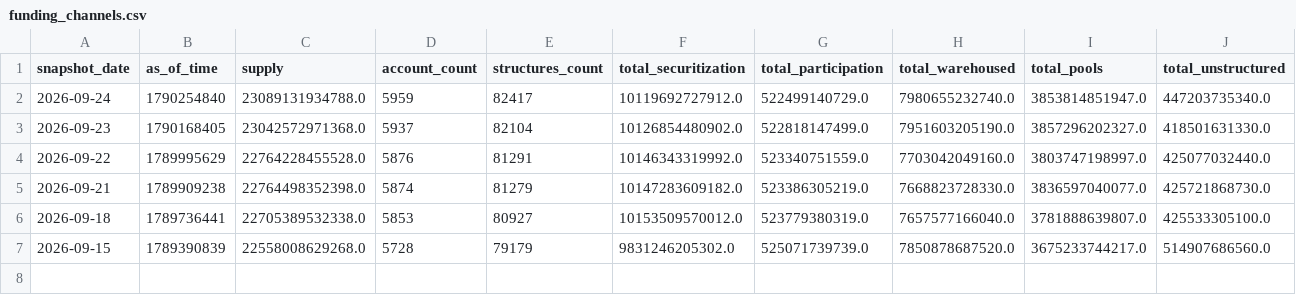
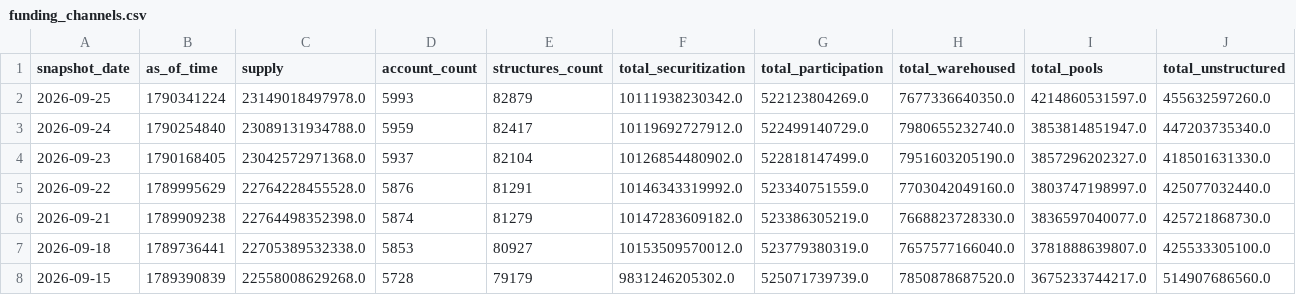
Before and after one commit to iehuanchong/Provenance-Scraper, a CSV file: exports/funding_channels.csv, drawn as a sheet; only a part is shown; rows hold the shown columns only; the diff names each change by its address in the sheet, - before the commit and + after, or states it on an @@ line.

```diff
--- a/exports/funding_channels.csv
+++ b/exports/funding_channels.csv
+row 2: 2026-09-25 | 1790341224 | 23149018497978.0 | 5993 | 82879 | 10111938230342.0 | 522123804269.0 | 7677336640350.0 | 4214860531597.0 | 455632597260.0
```
Also changed, not shown: exports/originator_daily_summary.csv, exports/originator_mix_all_time.csv, 5 other files.
